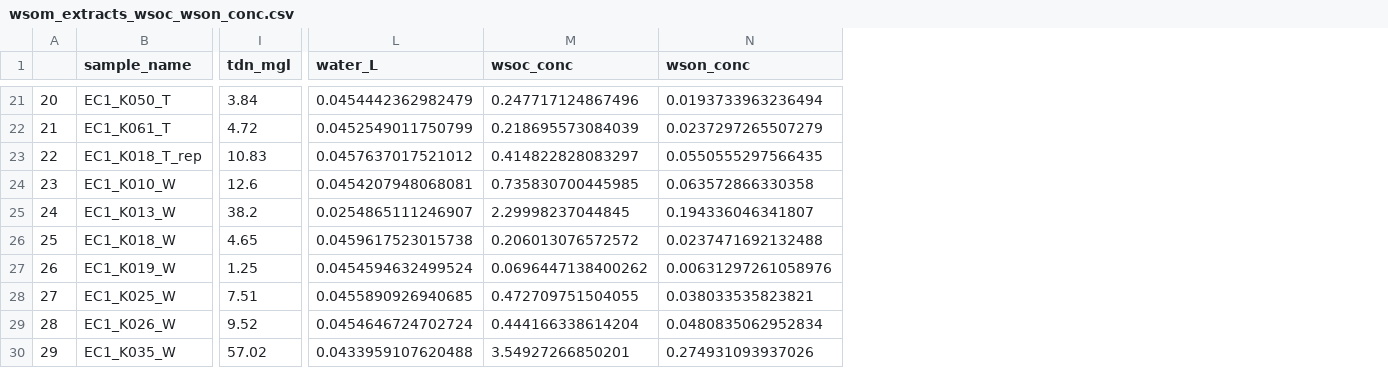
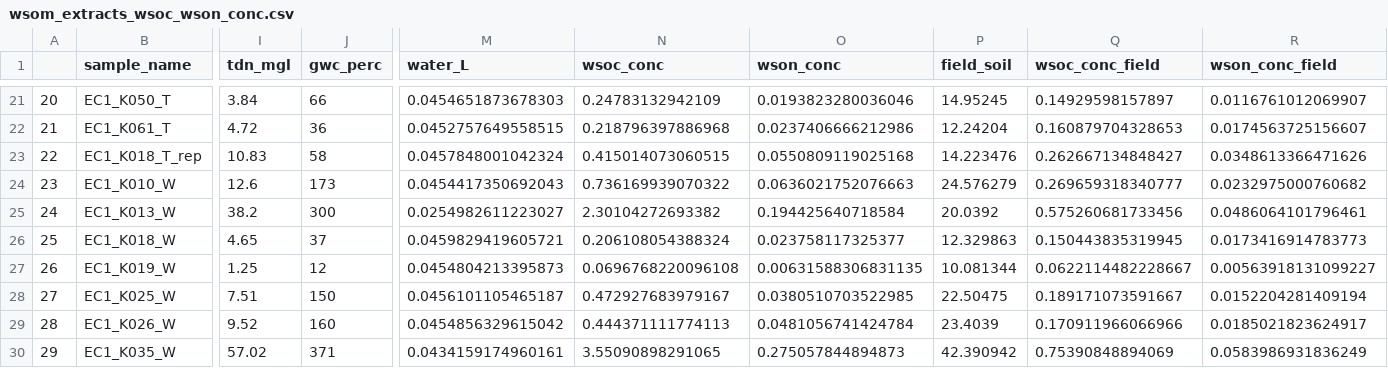
Before and after one commit to COMPASS-DOE/JuliaSULI, a CSV file: Processed Data/wsom_extracts_wsoc_wson_conc.csv, drawn as a sheet; only a part is shown, gaps mark what is left out; addresses are those after the commit; the diff covers the shown part only; the diff names each change by its address in the sheet, - before the commit and + after, or states it on an @@ line.

Commit message:
Update wsom_extracts_wsoc_wson_conc.csv

```diff
--- a/Processed Data/wsom_extracts_wsoc_wson_conc.csv
+++ b/Processed Data/wsom_extracts_wsoc_wson_conc.csv
+column J (gwc_perc), rows 21-30: 66 | 36 | 58 | 173 | 300 | 37 | 12 | 150 | 160 | 371
+column P (field_soil), rows 21-30: 14.95245 | 12.24204 | 14.223476 | 24.576279 | 20.0392 | 12.329863 | 10.081344 | 22.50475 | 23.4039 | 42.390942
+column Q (wsoc_conc_field), rows 21-30: 0.14929598157897 | 0.160879704328653 | 0.262667134848427 | 0.269659318340777 | 0.575260681733456 | 0.150443835319945 | 0.0622114482228667 | 0.189171073591667 | 0.170911966066966 | 0.75390848894069
+column R (wson_conc_field), rows 21-30: 0.0116761012069907 | 0.0174563725156607 | 0.0348613366471626 | 0.0232975000760682 | 0.0486064101796461 | 0.0173416914783773 | 0.00563918131099227 | 0.0152204281409194 | 0.0185021823624917 | 0.0583986931836249
-M21 (water_L): 0.0454442362982479
+M21 (water_L): 0.0454651873678303
-N21 (wsoc_conc): 0.247717124867496
+N21 (wsoc_conc): 0.24783132942109
-O21 (wson_conc): 0.0193733963236494
+O21 (wson_conc): 0.0193823280036046
-M22 (water_L): 0.0452549011750799
+M22 (water_L): 0.0452757649558515
-N22 (wsoc_conc): 0.218695573084039
+N22 (wsoc_conc): 0.218796397886968
-O22 (wson_conc): 0.0237297265507279
+O22 (wson_conc): 0.0237406666212986
-M23 (water_L): 0.0457637017521012
+M23 (water_L): 0.0457848001042324
-N23 (wsoc_conc): 0.414822828083297
+N23 (wsoc_conc): 0.415014073060515
-O23 (wson_conc): 0.0550555297566435
+O23 (wson_conc): 0.0550809119025168
-M24 (water_L): 0.0454207948068081
+M24 (water_L): 0.0454417350692043
-N24 (wsoc_conc): 0.735830700445985
+N24 (wsoc_conc): 0.736169939070322
-O24 (wson_conc): 0.063572866330358
+O24 (wson_conc): 0.0636021752076663
-M25 (water_L): 0.0254865111246907
+M25 (water_L): 0.0254982611223027
-N25 (wsoc_conc): 2.29998237044845
+N25 (wsoc_conc): 2.30104272693382
-O25 (wson_conc): 0.194336046341807
+O25 (wson_conc): 0.194425640718584
-M26 (water_L): 0.0459617523015738
+M26 (water_L): 0.0459829419605721
-N26 (wsoc_conc): 0.206013076572572
+N26 (wsoc_conc): 0.206108054388324
-O26 (wson_conc): 0.0237471692132488
+O26 (wson_conc): 0.023758117325377
-M27 (water_L): 0.0454594632499524
+M27 (water_L): 0.0454804213395873
-N27 (wsoc_conc): 0.0696447138400262
+N27 (wsoc_conc): 0.0696768220096108
-O27 (wson_conc): 0.00631297261058976
+O27 (wson_conc): 0.00631588306831135
-M28 (water_L): 0.0455890926940685
+M28 (water_L): 0.0456101105465187
-N28 (wsoc_conc): 0.472709751504055
+N28 (wsoc_conc): 0.472927683979167
-O28 (wson_conc): 0.038033535823821
+O28 (wson_conc): 0.0380510703522985
-M29 (water_L): 0.0454646724702724
+M29 (water_L): 0.0454856329615042
-N29 (wsoc_conc): 0.444166338614204
+N29 (wsoc_conc): 0.444371111774113
-O29 (wson_conc): 0.0480835062952834
+O29 (wson_conc): 0.0481056741424784
-M30 (water_L): 0.0433959107620488
+M30 (water_L): 0.0434159174960161
-N30 (wsoc_conc): 3.54927266850201
+N30 (wsoc_conc): 3.55090898291065
-O30 (wson_conc): 0.274931093937026
+O30 (wson_conc): 0.275057844894873
```
Also changed, not shown: 69 edited cells elsewhere in this file.
